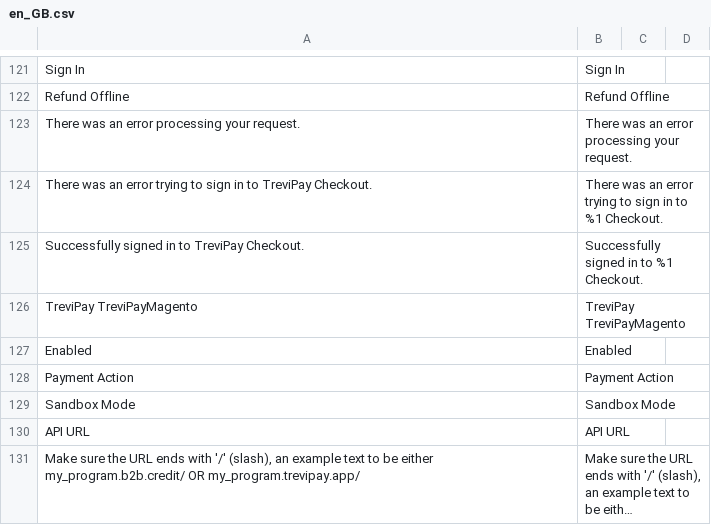
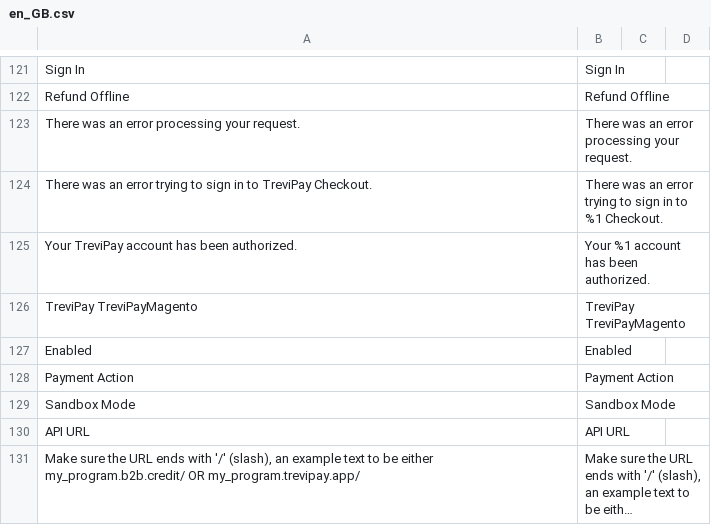
Before and after one commit to trevipay/trevipay-magento2, a CSV file: i18n/en_GB.csv, drawn as a sheet; only a part is shown, gaps mark what is left out; long unchanged cells end in …; removed rows and columns are numbered as before the commit, all else as after; the diff names each change by its address in the sheet, - before the commit and + after, or states it on an @@ line.

```diff
--- a/i18n/en_GB.csv
+++ b/i18n/en_GB.csv
-row 125: Successfully signed in to TreviPay Checkout. | Successfully signed in to %1 Checkout.
+row 125: Your TreviPay account has been authorized. | Your %1 account has been authorized.
```
Also changed, not shown: i18n/en_US.csv, 7 other files.
